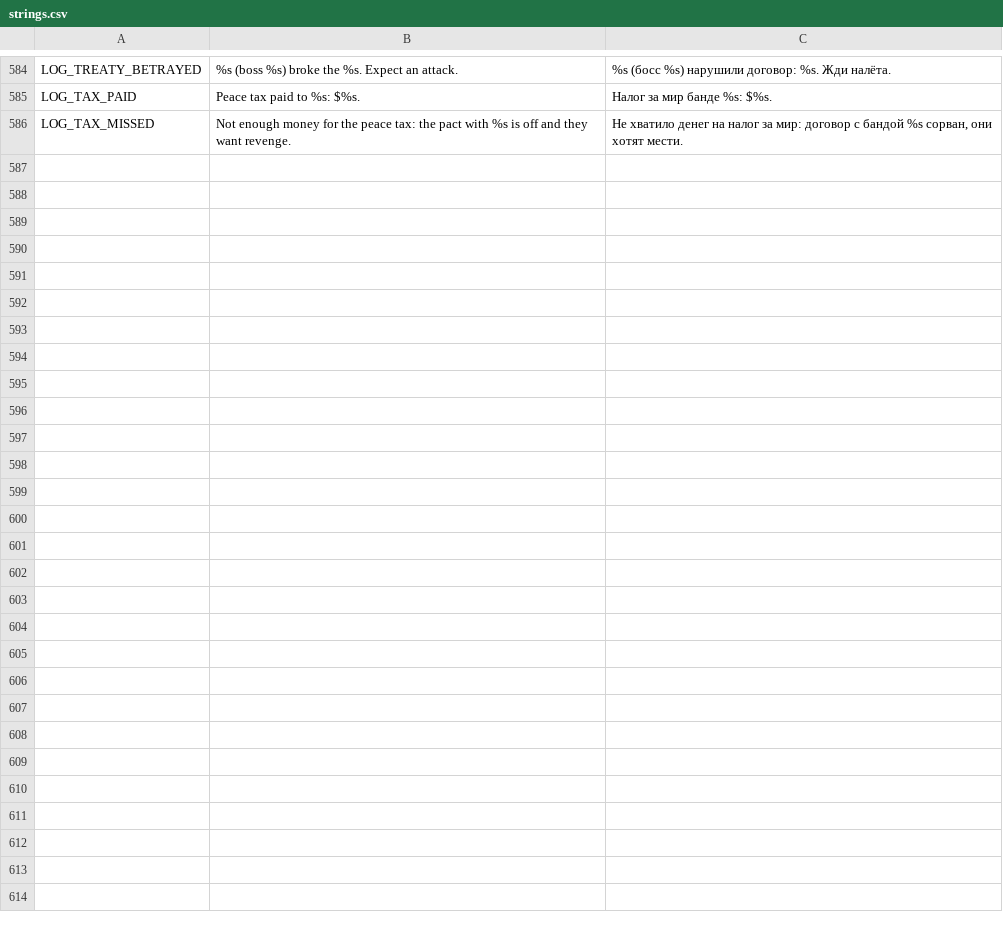
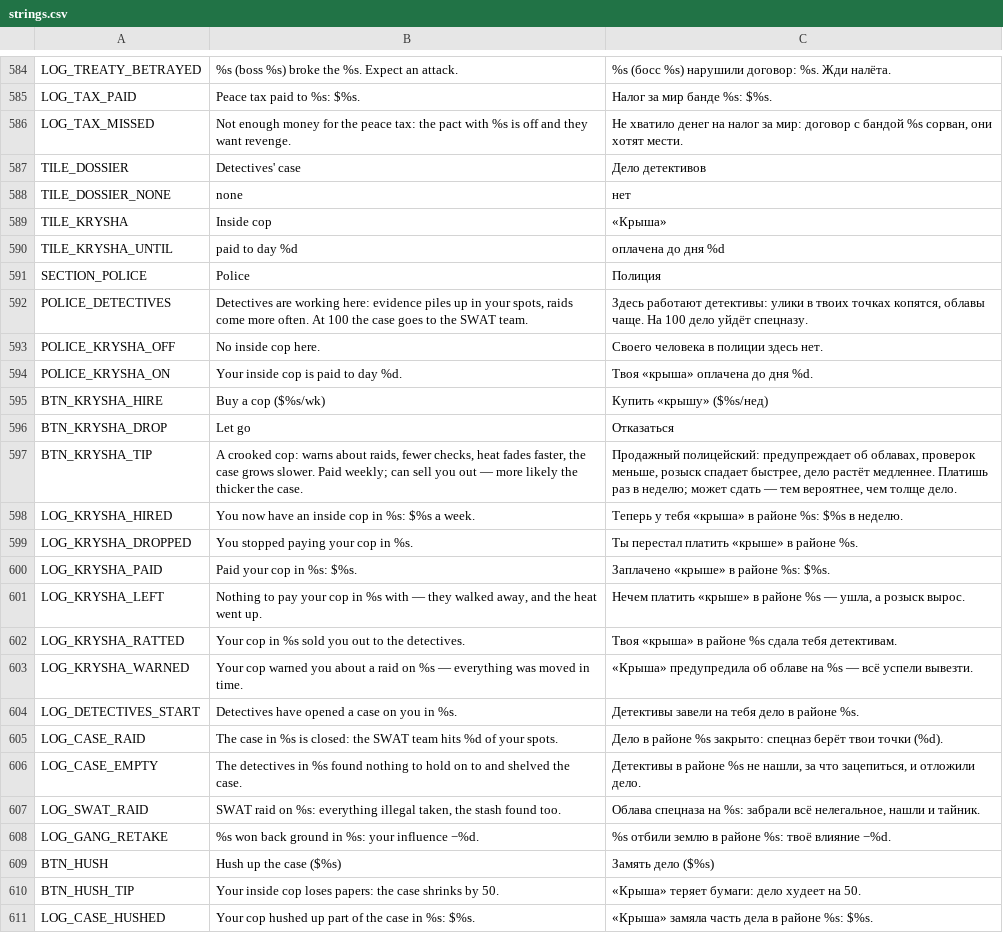
Before and after one commit to curstfear/illegal-empire, a CSV file: data/i18n/strings.csv, drawn as a sheet; only a part is shown, gaps mark what is left out; the diff names each change by its address in the sheet, - before the commit and + after, or states it on an @@ line.

```diff
--- a/data/i18n/strings.csv
+++ b/data/i18n/strings.csv
+row 587: TILE_DOSSIER | Detectives' case | Дело детективов
+row 588: TILE_DOSSIER_NONE | none | нет
+row 589: TILE_KRYSHA | Inside cop | «Крыша»
+row 590: TILE_KRYSHA_UNTIL | paid to day %d | оплачена до дня %d
+row 591: SECTION_POLICE | Police | Полиция
+row 592: POLICE_DETECTIVES | Detectives are working here: evidence piles up in your spots, raids come more often. At 100 the case goes to the SWAT team. | Здесь работают детективы: улики в твоих точках копятся, облавы чаще. На 100 дело уйдёт спецназу.
+row 593: POLICE_KRYSHA_OFF | No inside cop here. | Своего человека в полиции здесь нет.
+row 594: POLICE_KRYSHA_ON | Your inside cop is paid to day %d. | Твоя «крыша» оплачена до дня %d.
+row 595: BTN_KRYSHA_HIRE | Buy a cop ($%s/wk) | Купить «крышу» ($%s/нед)
+row 596: BTN_KRYSHA_DROP | Let go | Отказаться
+row 597: BTN_KRYSHA_TIP | A crooked cop: warns about raids, fewer checks, heat fades faster, the case grows slower. Paid weekly; can sell you out — more likely the thicker the case. | Продажный полицейский: предупреждает об облавах, проверок меньше, розыск спадает быстрее, дело растёт медленнее. Платишь раз в неделю; может сдать — тем вероятнее, чем толще дело.
+row 598: LOG_KRYSHA_HIRED | You now have an inside cop in %s: $%s a week. | Теперь у тебя «крыша» в районе %s: $%s в неделю.
+row 599: LOG_KRYSHA_DROPPED | You stopped paying your cop in %s. | Ты перестал платить «крыше» в районе %s.
+row 600: LOG_KRYSHA_PAID | Paid your cop in %s: $%s. | Заплачено «крыше» в районе %s: $%s.
+row 601: LOG_KRYSHA_LEFT | Nothing to pay your cop in %s with — they walked away, and the heat went up. | Нечем платить «крыше» в районе %s — ушла, а розыск вырос.
+row 602: LOG_KRYSHA_RATTED | Your cop in %s sold you out to the detectives. | Твоя «крыша» в районе %s сдала тебя детективам.
+row 603: LOG_KRYSHA_WARNED | Your cop warned you about a raid on %s — everything was moved in time. | «Крыша» предупредила об облаве на %s — всё успели вывезти.
+row 604: LOG_DETECTIVES_START | Detectives have opened a case on you in %s. | Детективы завели на тебя дело в районе %s.
+row 605: LOG_CASE_RAID | The case in %s is closed: the SWAT team hits %d of your spots. | Дело в районе %s закрыто: спецназ берёт твои точки (%d).
+row 606: LOG_CASE_EMPTY | The detectives in %s found nothing to hold on to and shelved the case. | Детективы в районе %s не нашли, за что зацепиться, и отложили дело.
+row 607: LOG_SWAT_RAID | SWAT raid on %s: everything illegal taken, the stash found too. | Облава спецназа на %s: забрали всё нелегальное, нашли и тайник.
+row 608: LOG_GANG_RETAKE | %s won back ground in %s: your influence −%d. | %s отбили землю в районе %s: твоё влияние −%d.
+row 609: BTN_HUSH | Hush up the case ($%s) | Замять дело ($%s)
+row 610: BTN_HUSH_TIP | Your inside cop loses papers: the case shrinks by 50. | «Крыша» теряет бумаги: дело худеет на 50.
+row 611: LOG_CASE_HUSHED | Your cop hushed up part of the case in %s: $%s. | «Крыша» замяла часть дела в районе %s: $%s.
```
Also changed, not shown: 11 other files.
